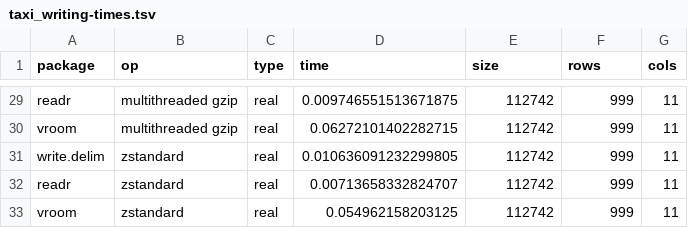
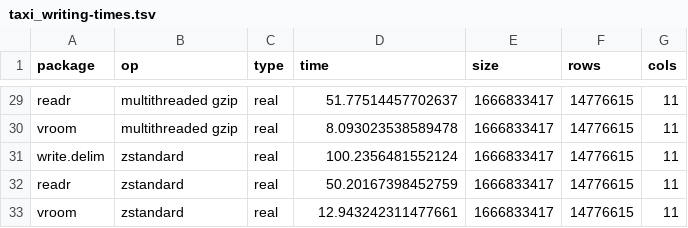
Before and after one commit to tidyverse/vroom, a TSV file: inst/bench/taxi_writing-times.tsv, drawn as a sheet; only a part is shown, gaps mark what is left out; the diff covers the shown part only; the diff names each change by its address in the sheet, - before the commit and + after, or states it on an @@ line.

```diff
--- a/inst/bench/taxi_writing-times.tsv
+++ b/inst/bench/taxi_writing-times.tsv
-D29 (time): 0.009746551513671875
+D29 (time): 51.77514457702637
-E29:E33 (size): 112742
+E29:E33 (size): 1666833417
-F29:F33 (rows): 999
+F29:F33 (rows): 14776615
-D30 (time): 0.06272101402282715
+D30 (time): 8.093023538589478
-D31 (time): 0.010636091232299805
+D31 (time): 100.2356481552124
-D32 (time): 0.00713658332824707
+D32 (time): 50.20167398452759
-D33 (time): 0.054962158203125
+D33 (time): 12.943242311477661
```
Also changed, not shown: 81 edited cells elsewhere in this file, inst/bench/all_character-times.tsv, inst/bench/all_numeric-times.tsv, 4 other files.
